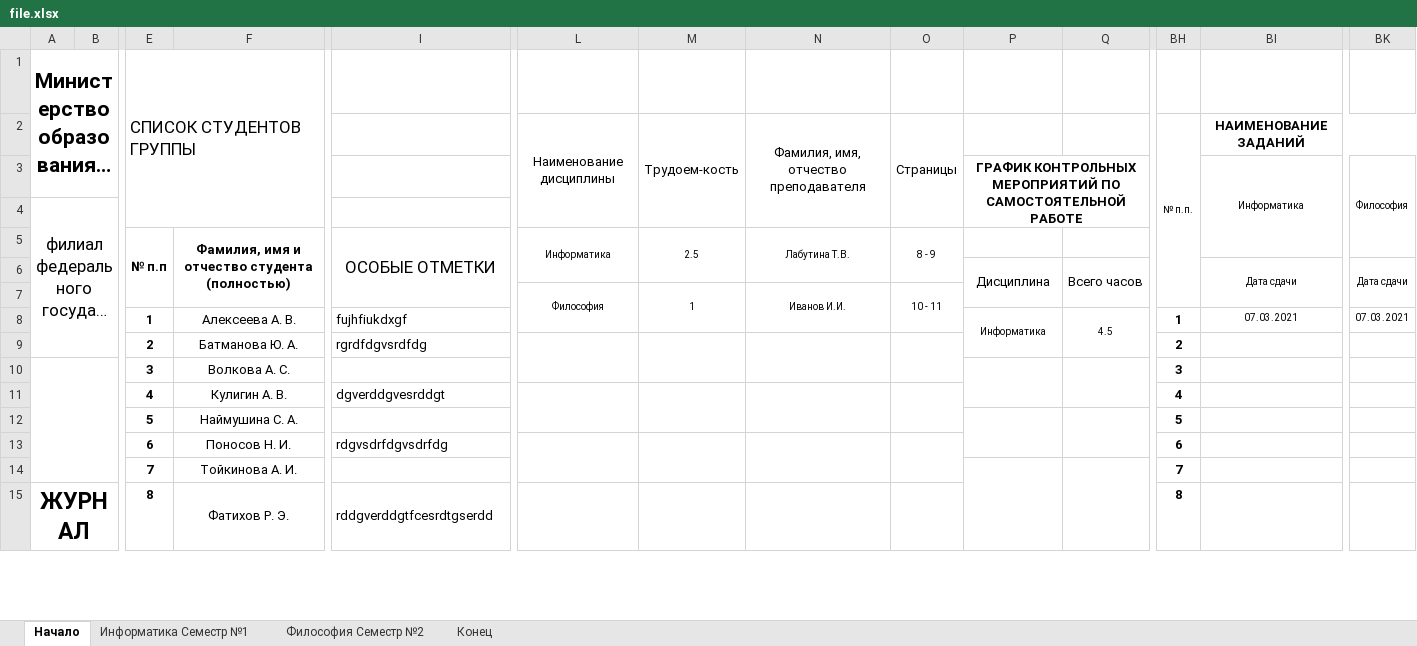
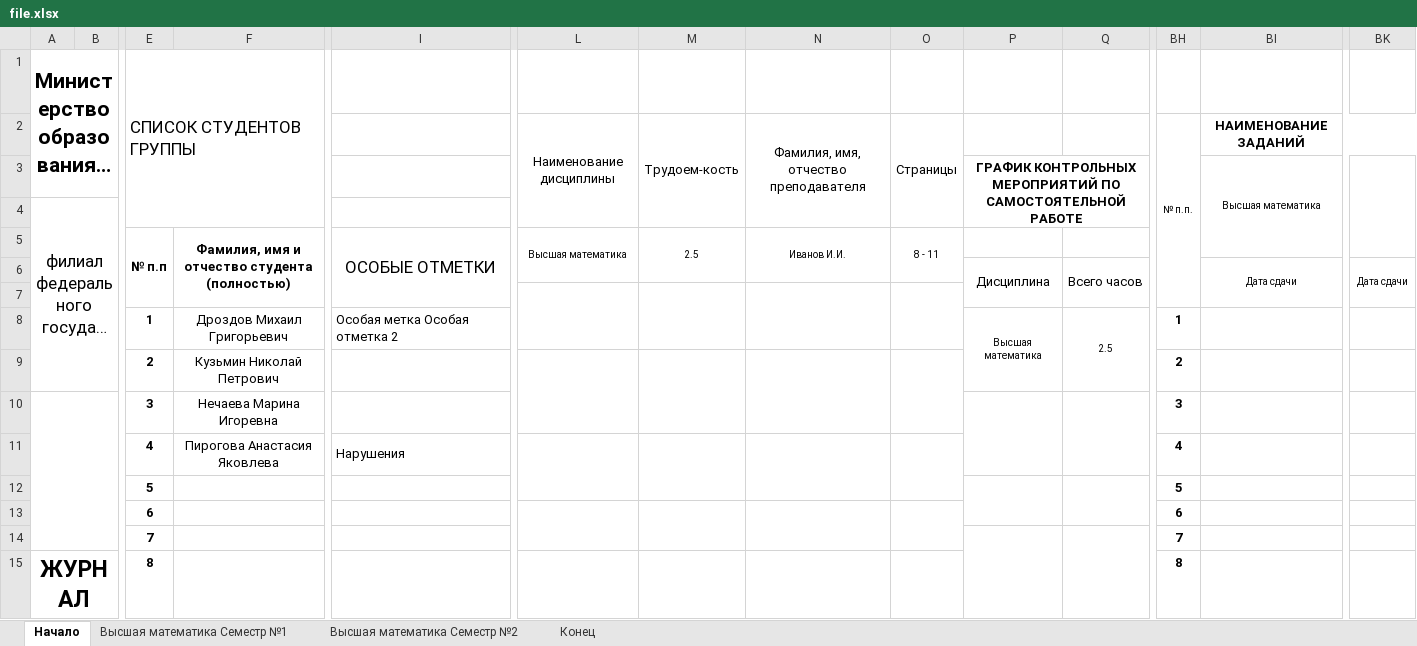
Before and after one commit to alexmelk/Eljur, an Excel workbook: Eljur/file.xlsx, sheet Начало, drawn as a sheet; only a part is shown, gaps mark what is left out; long unchanged cells end in …; values as stored, in another font and other column widths than the file's, no borders; removed rows and columns are numbered as before the commit, all else as after; rows hold the shown columns only; the diff covers the shown part only; the diff names each change by its address in the sheet, - before the commit and + after, or states it on an @@ line.

```diff
--- a/Eljur/file.xlsx (sheet Начало)
+++ b/Eljur/file.xlsx (sheet Начало)
-sheet tab: Информатика Cеместр №1
+sheet tab: Высшая математика Cеместр №1
-sheet tab: Философия Cеместр №2
+sheet tab: Высшая математика Cеместр №2
-BI3: Информатика
+BI3: Высшая математика
-BK3: Философия
+BK3: (empty)
-L5: Информатика
+L5: Высшая математика
-N5: Лабутина Т.В.
+N5: Иванов И.И.
-O5: 8 - 9
+O5: 8 - 11
-L7: Философия
+L7: (empty)
-M7: 1
+M7: (empty)
-N7: Иванов И.И.
+N7: (empty)
-O7: 10 - 11
+O7: (empty)
-row 8:  |  | 1 | Алексеева А. В. | fujhfiukdxgf |  |  |  |  | Информатика | 4.5 | 1 | 07.03.2021 | 07.03.2021
+row 8:  |  | 1 | Дроздов Михаил Григорьевич | Особая метка Особая отметка 2 |  |  |  |  | Высшая математика | 2.5 | 1
-F9: Батманова Ю. А.
+F9: Кузьмин Николай Петрович
-I9: rgrdfdgvsrdfdg
+I9: (empty)
-F10: Волкова А. С.
+F10: Нечаева Марина Игоревна
-F11: Кулигин А. В.
+F11: Пирогова Анастасия Яковлева
-I11: dgverddgvesrddgt
+I11: Нарушения
-F12: Наймушина С. А.
+F12: (empty)
-F13: Поносов Н. И.
+F13: (empty)
-I13: rdgvsdrfdgvsdrfdg
+I13: (empty)
-F14: Тойкинова А. И.
+F14: (empty)
-F15: Фатихов Р. Э.
+F15: (empty)
-I15: rddgverddgtfcesrdtgserdd
+I15: (empty)
```
Also changed, not shown: 9 edited cells elsewhere in this sheet, sheet Высшая математика Cеместр №1, sheet Высшая математика Cеместр №2, sheet Конец, 3 other files.
